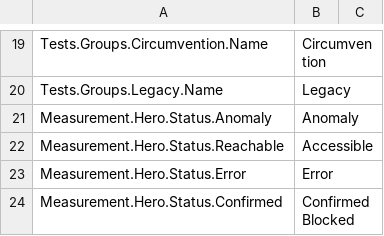
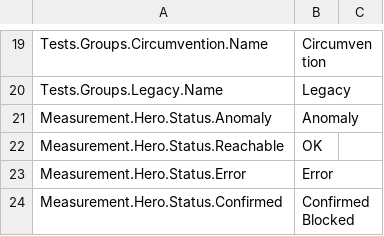
Before and after one commit to ooni/translations, a CSV file: explorer/en/strings.csv, drawn as a sheet; only a part is shown, gaps mark what is left out; the diff covers the shown part only.

```diff
--- a/explorer/en/strings.csv
+++ b/explorer/en/strings.csv
@@ -21,3 +21,3 @@ Tests.Groups.Legacy.Name,Legacy,
 Measurement.Hero.Status.Anomaly,Anomaly,
-Measurement.Hero.Status.Reachable,Accessible,
+Measurement.Hero.Status.Reachable,OK,
 Measurement.Hero.Status.Error,Error,
```
Also changed, not shown: 41 added rows, 2 removed rows and 17 edited cells elsewhere in this file, 1 other file.
